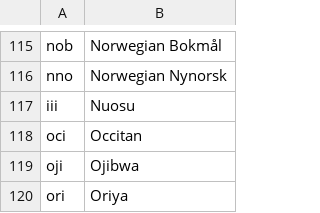
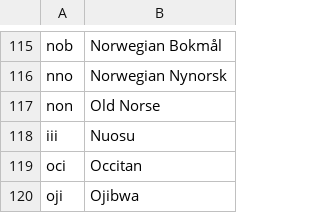
Before and after one commit to clarin-eric/cmdi-toolkit, a CSV file: toolkit/scripts/639-3-language_codes.csv, drawn as a sheet; only a part is shown, gaps mark what is left out; the shorter side is filled out with more unchanged rows.

Commit message:
Added an entry for non (Old Norse)

```diff
--- a/toolkit/scripts/639-3-language_codes.csv
+++ b/toolkit/scripts/639-3-language_codes.csv
@@ -116,2 +116,3 @@
 "nno","Norwegian Nynorsk"
+"non","Old Norse"
 "iii","Nuosu"
```
